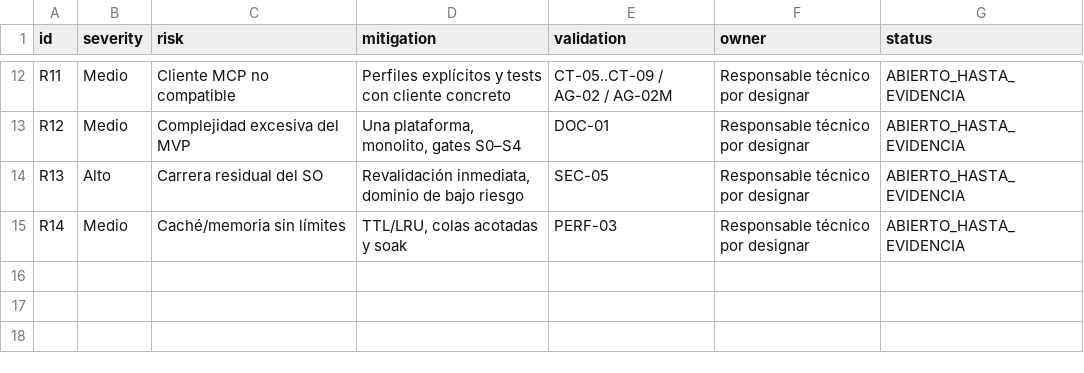
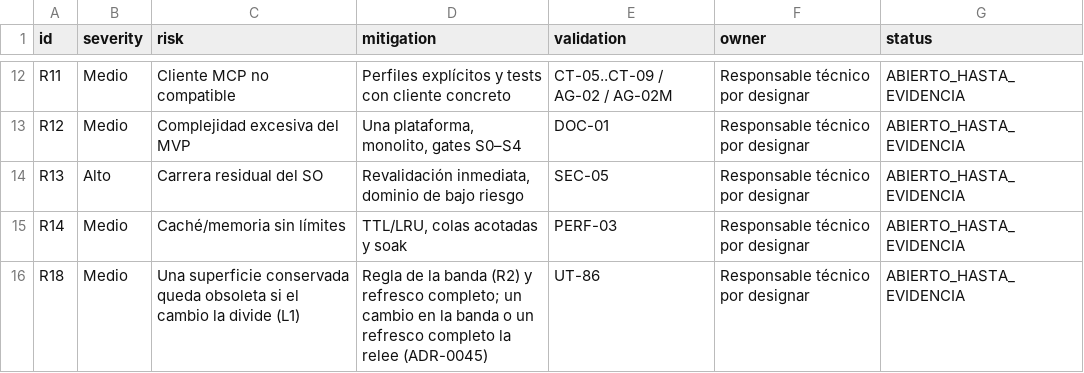
Before and after one commit to Yosoyepa/Ommatix, a CSV file: docs/thesis/matrices/riesgos.csv, drawn as a sheet; only a part is shown, gaps mark what is left out; the diff names each change by its address in the sheet, - before the commit and + after, or states it on an @@ line.

```diff
--- a/docs/thesis/matrices/riesgos.csv
+++ b/docs/thesis/matrices/riesgos.csv
+row 16: R18 | Medio | Una superficie conservada queda obsoleta si el cambio la divide (L1) | Regla de la banda (R2) y refresco completo; un cambio en la banda o un refresco completo la relee (ADR-0045) | UT-86 | Responsable técnico por designar | ABIERTO_HASTA_EVIDENCIA
```
Also changed, not shown: docs/thesis/matrices/gherkin_trazabilidad.csv, docs/thesis/matrices/plan_pruebas.csv, 23 other files.
